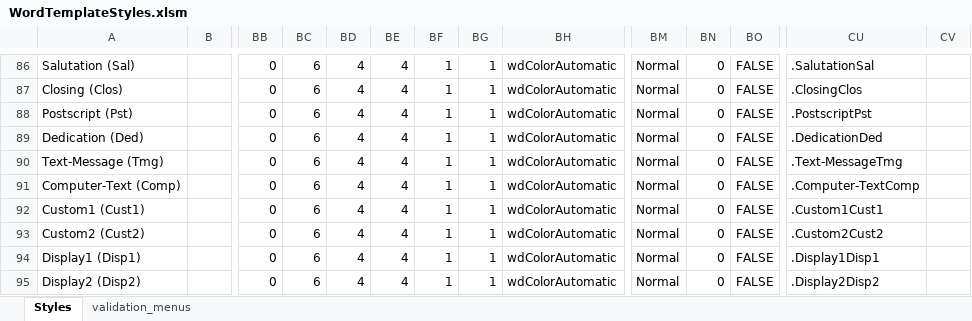
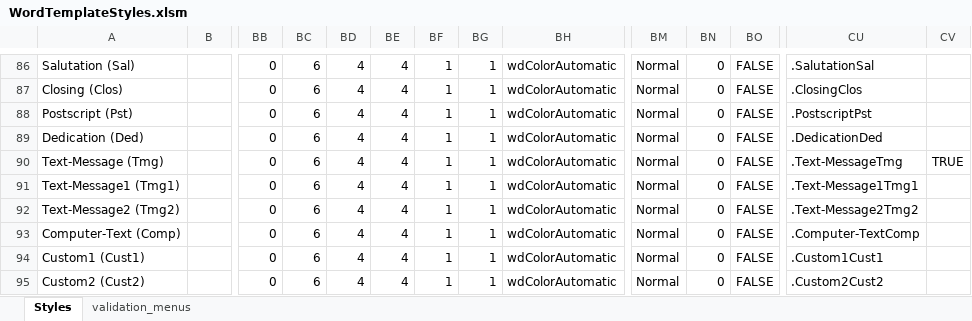
Before and after one commit to macmillanpublishers/RSuite_Word-template, an Excel workbook: StyleTemplate_auto-generate/WordTemplateStyles.xlsm, sheet Styles, drawn as a sheet; only a part is shown, gaps mark what is left out; the shorter side is filled out with more unchanged rows; values as stored, in another font and other column widths than the file's, no borders; conditional formats and table styles not drawn; rows hold the shown columns only; the diff names each change by its address in the sheet, - before the commit and + after, or states it on an @@ line.

```diff
--- a/StyleTemplate_auto-generate/WordTemplateStyles.xlsm (sheet Styles)
+++ b/StyleTemplate_auto-generate/WordTemplateStyles.xlsm (sheet Styles)
-CV90: (empty)
+CV90: TRUE
+row 91: Text-Message1 (Tmg1) |  | 0 | 6 | 4 | 4 | 1 | 1 | wdColorAutomatic | Normal | 0 | FALSE | .Text-Message1Tmg1
+row 92: Text-Message2 (Tmg2) |  | 0 | 6 | 4 | 4 | 1 | 1 | wdColorAutomatic | Normal | 0 | FALSE | .Text-Message2Tmg2
```
Also changed, not shown: 8 other files.
